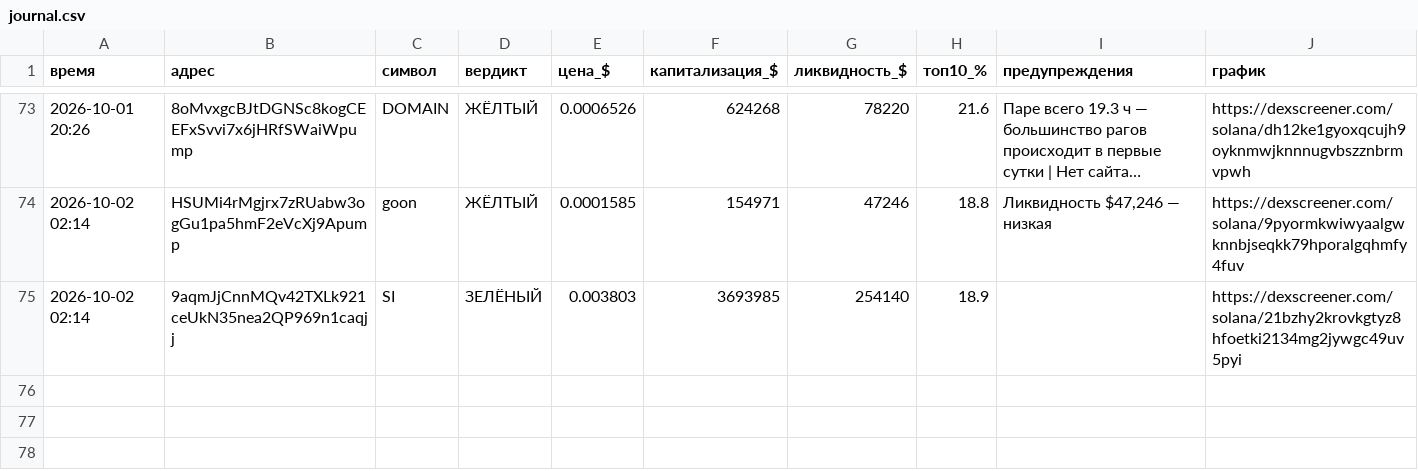
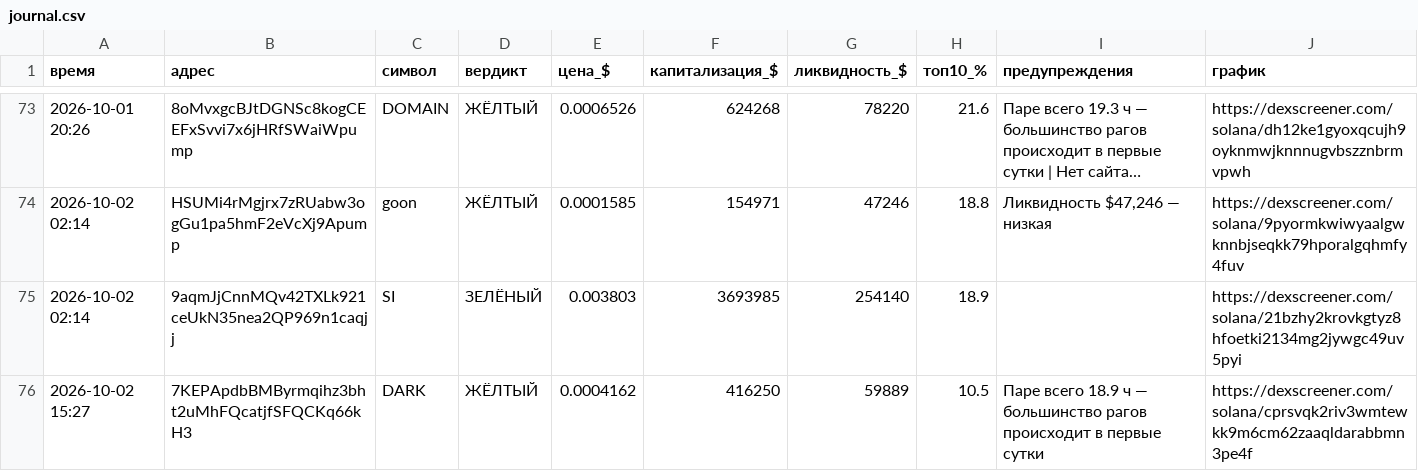
Before and after one commit to kovalkovulian-creator/crypto-scanner-github, a CSV file: journal.csv, drawn as a sheet; only a part is shown, gaps mark what is left out; long unchanged cells end in …; the diff names each change by its address in the sheet, - before the commit and + after, or states it on an @@ line.

```diff
--- a/journal.csv
+++ b/journal.csv
+row 76: 2026-10-02 15:27 | 7KEPApdbBMByrmqihz3bht2uMhFQcatjfSFQCKq66kH3 | DARK | ЖЁЛТЫЙ | 0.0004162 | 416250 | 59889 | 10.5 | Паре всего 18.9 ч — большинство рагов происходит в первые сутки | https://dexscreener.com/solana/cprsvqk2riv3wmtewkk9m6cm62zaaqldarabbmn3pe4f
```
Also changed, not shown: 2 other files.
